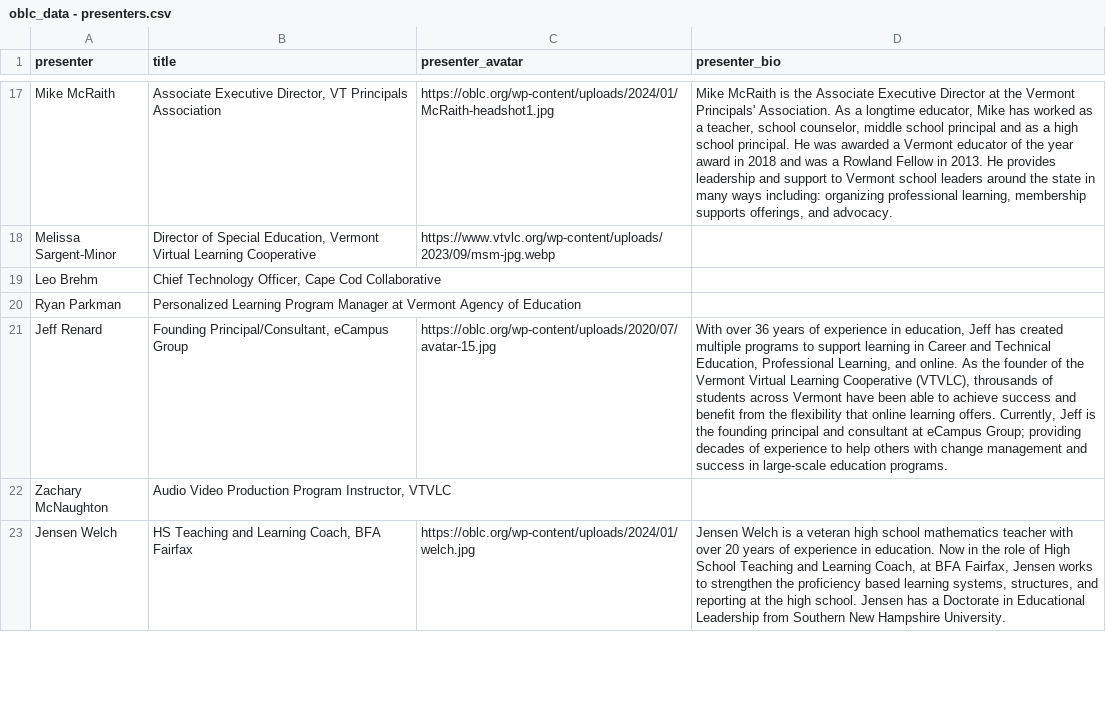
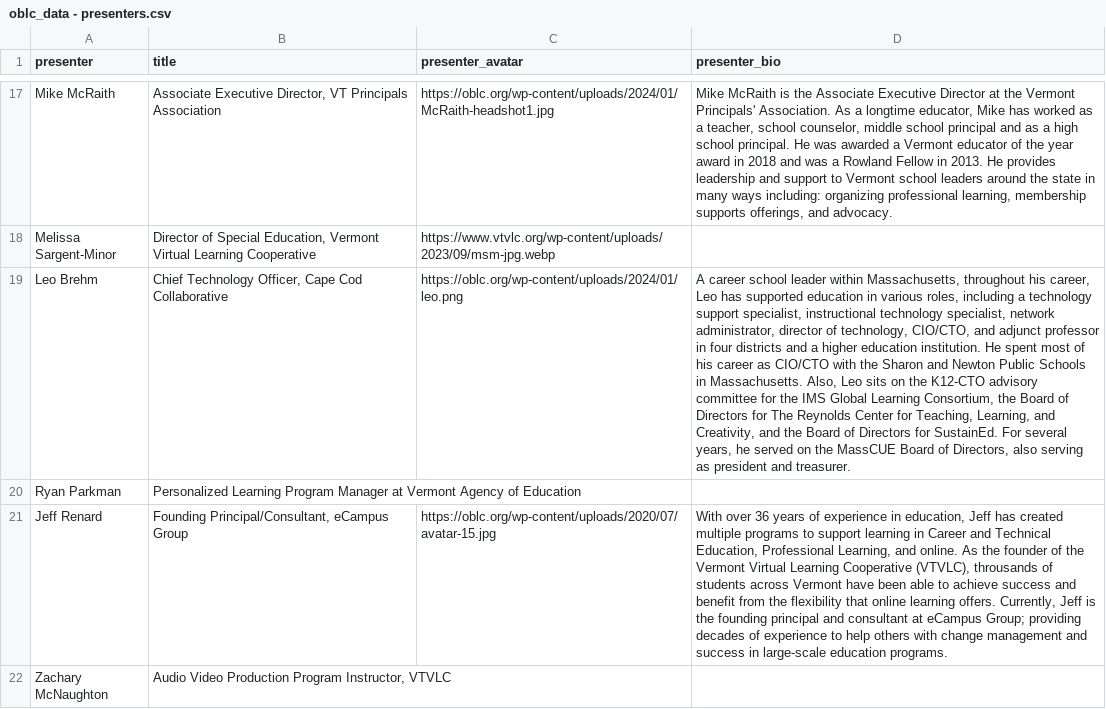
Before and after one commit to kchristensenvtvlc/oblc_sched, a CSV file: api/static/oblc_data - presenters.csv, drawn as a sheet; only a part is shown, gaps mark what is left out; the shorter side is filled out with more unchanged rows; the diff names each change by its address in the sheet, - before the commit and + after, or states it on an @@ line.

Commit message:
new headshot/bio

```diff
--- a/api/static/oblc_data - presenters.csv
+++ b/api/static/oblc_data - presenters.csv
-C19 (presenter_avatar): (empty)
+C19 (presenter_avatar): https://oblc.org/wp-content/uploads/2024/01/leo.png
-D19 (presenter_bio): (empty)
+D19 (presenter_bio): A career school leader within Massachusetts, throughout his career, Leo has supported education in various roles, including a technology support specialist, instructional technology specialist, network administrator, director of technology, CIO/CTO, and adjunct professor in four districts and a higher education institution. He spent most of his career as CIO/CTO with the Sharon and Newton Public Schools in Massachusetts. Also, Leo sits on the K12-CTO advisory committee for the IMS Global Learning Consortium, the Board of Directors for The Reynolds Center for Teaching, Learning, and Creativity, and the Board of Directors for SustainEd. For several years, he served on the MassCUE Board of Directors, also serving as president and treasurer.
```
